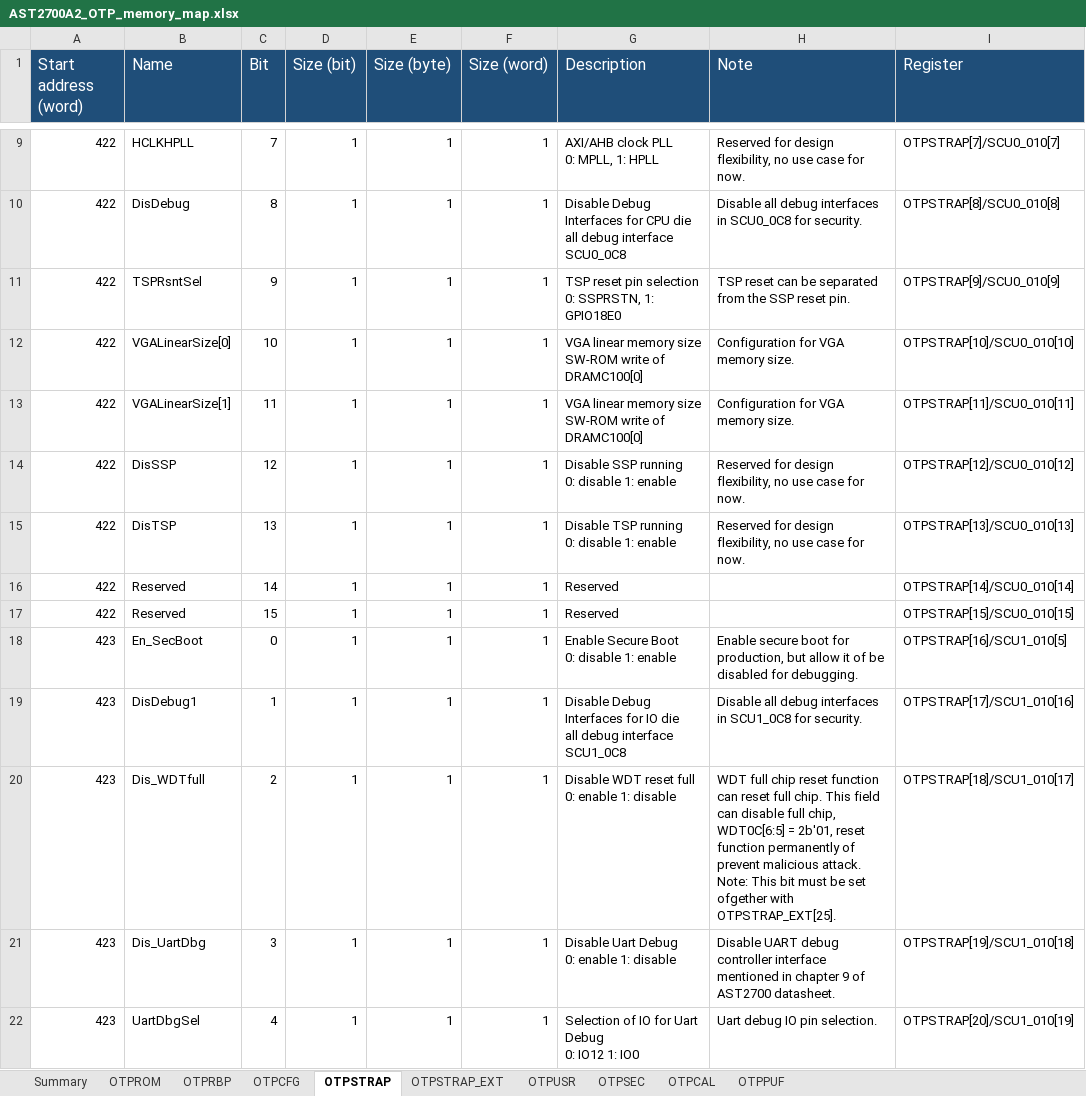
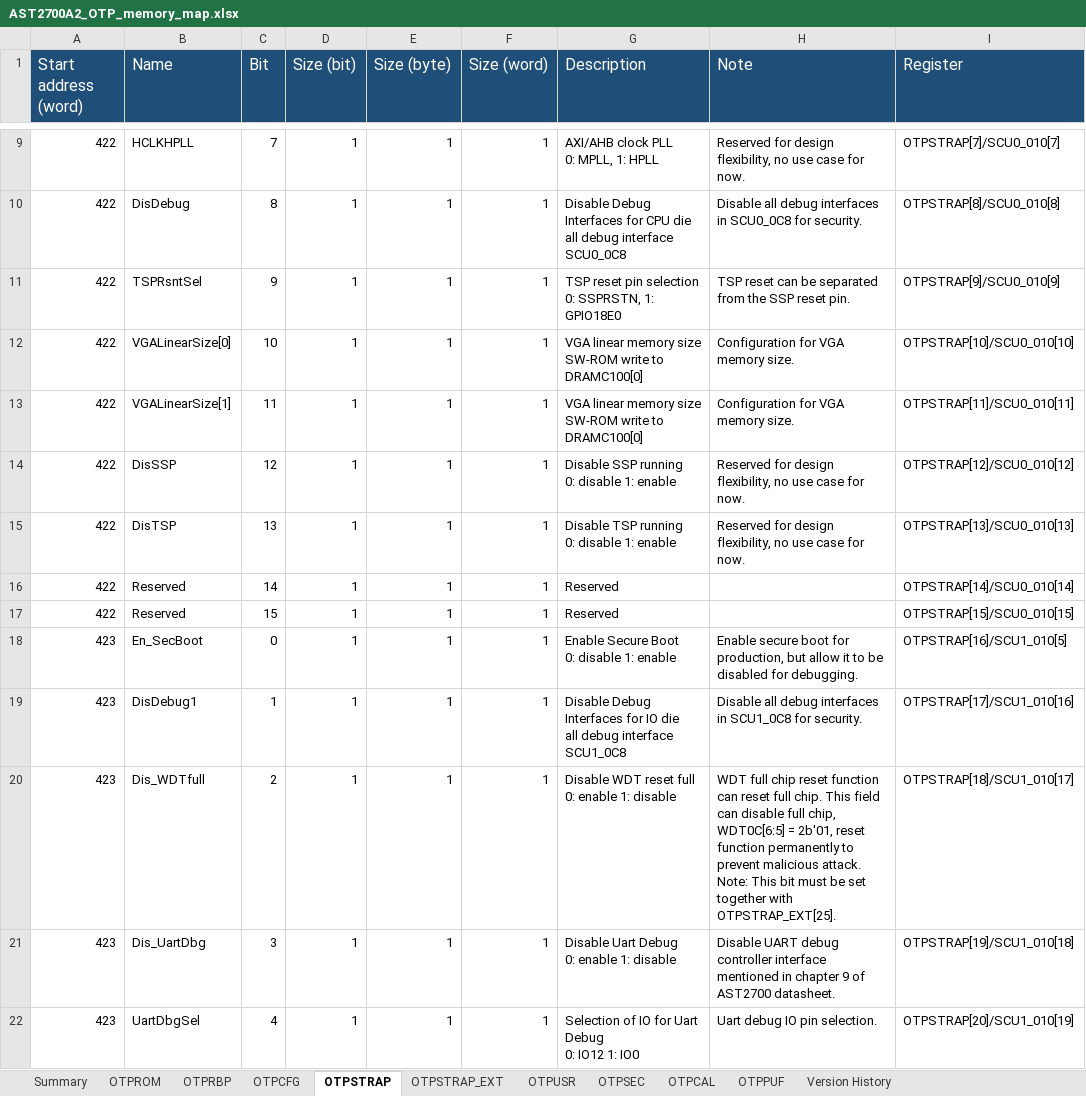
Before and after one commit to AspeedTech-BMC/socsec, an Excel workbook: tools/memory_map/AST2700A2_OTP_memory_map.xlsx, sheet OTPSTRAP, drawn as a sheet; only a part is shown, gaps mark what is left out; values as stored, in another font and other column widths than the file's, no borders; ↵ is a line break in a cell; the diff covers the shown part only; the diff names each change by its address in the sheet, - before the commit and + after, or states it on an @@ line.

Commit message:
otp: update AST2700-A2 OTP fields to memory map v2.4
- Remove dis_cptra_owner_key_retry (OTPCFG2[14]), no longer defined
- Fix strap_ext debug UART timeout selection bit_offset (0 -> 10)
- Update ROM_patch user region base offset/size and description
- Add Caliptra Manufacture Key Hash examples for Single/Dual-HSM
- Fix "of" -> "to" wording typos across info/comment strings
- Update AST2700A2_OTP_memory_map.xlsx

Signed-off-by: jheng-shuo_lin <jheng-shuo_lin@aspeedtech.com>
Change-Id: I39c78748ae7c317bd10c4d7ec057ccd4b1a1223f

```diff
--- a/tools/memory_map/AST2700A2_OTP_memory_map.xlsx (sheet OTPSTRAP)
+++ b/tools/memory_map/AST2700A2_OTP_memory_map.xlsx (sheet OTPSTRAP)
+sheet tab: Version History
-G12:G13 (Description): …SW-ROM write of DRAMC100[0]
+G12:G13 (Description): …SW-ROM write to DRAMC100[0]
-H18 (Note): …allow it of be disabled…
+H18 (Note): …allow it to be disabled…
-H20 (Note): …function permanently of prevent malicious attack. ↵ Note: This bit must be set ofgether with OTPSTRAP_EXT[25].
+H20 (Note): …function permanently to prevent malicious attack. ↵ Note: This bit must be set together with OTPSTRAP_EXT[25].
```
Also changed, not shown: 13 edited cells elsewhere in this sheet, sheet OTPCFG, sheet OTPSEC, sheet OTPCAL, sheet OTPSTRAP_EXT, sheet OTPUSR, sheet OTPRBP, 2 more sheets, formulas that keep their value, 3 other files.
